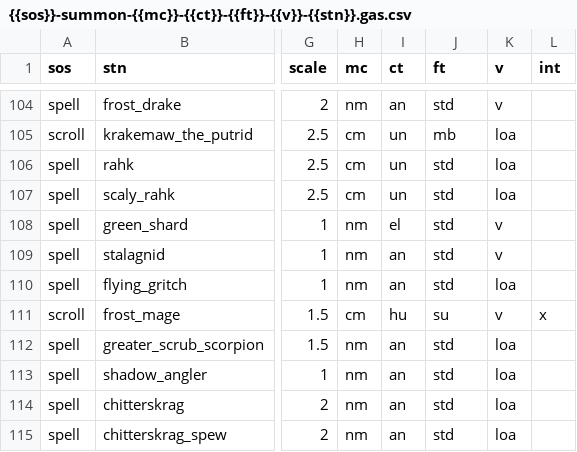
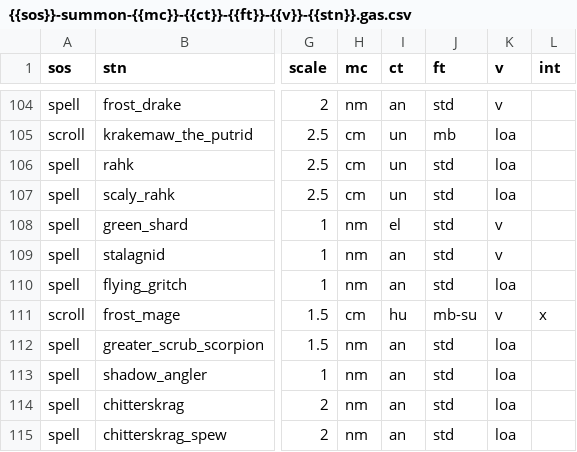
Before and after one commit to foerstj/sumcol, a CSV file: world/contentdb/templates.jinja/sumcol/main/{{sos}}-summon-{{mc}}-{{ct}}-{{ft}}-{{v}}-{{stn}}.gas.csv, drawn as a sheet; only a part is shown, gaps mark what is left out; the diff names each change by its address in the sheet, - before the commit and + after, or states it on an @@ line.

```diff
--- a/world/contentdb/templates.jinja/sumcol/main/{{sos}}-summon-{{mc}}-{{ct}}-{{ft}}-{{v}}-{{stn}}.gas.csv
+++ b/world/contentdb/templates.jinja/sumcol/main/{{sos}}-summon-{{mc}}-{{ct}}-{{ft}}-{{v}}-{{stn}}.gas.csv
-J111 (ft): su
+J111 (ft): mb-su
```
Also changed, not shown: 1 other file.
